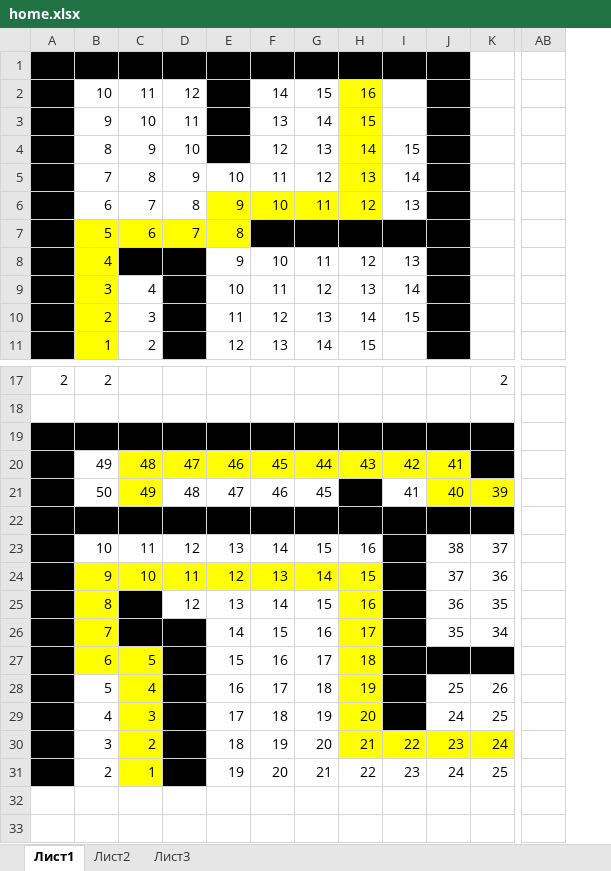
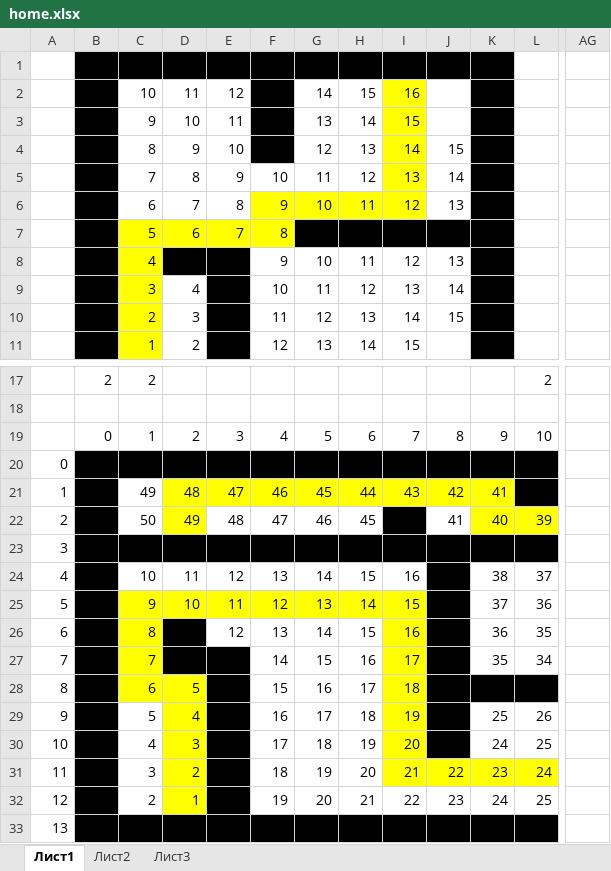
Before and after one commit to spartakgubarev/Java, an Excel workbook: Homework/Seminar06/home.xlsx, sheet Лист1, drawn as a sheet; only a part is shown, gaps mark what is left out; values as stored, in another font and other column widths than the file's, no borders; removed rows and columns are numbered as before the commit, all else as after; rows hold the shown columns only; the diff names each change by its address in the sheet, - before the commit and + after, or states it on an @@ line.

Commit message:
Homework Seminar06 ver1.3

```diff
--- a/Homework/Seminar06/home.xlsx (sheet Лист1)
+++ b/Homework/Seminar06/home.xlsx (sheet Лист1)
+column A, rows 20-32: 0 | 1 | 2 | 3 | 4 | 5 | 6 | 7 | 8 | 9 | 10 | 11 | 12
-column AB, empty
+column AG, empty
+row 19:  | 0 | 1 | 2 | 3 | 4 | 5 | 6 | 7 | 8 | 9 | 10
+row 33: 13
```
Also changed, not shown: 5 other files.
